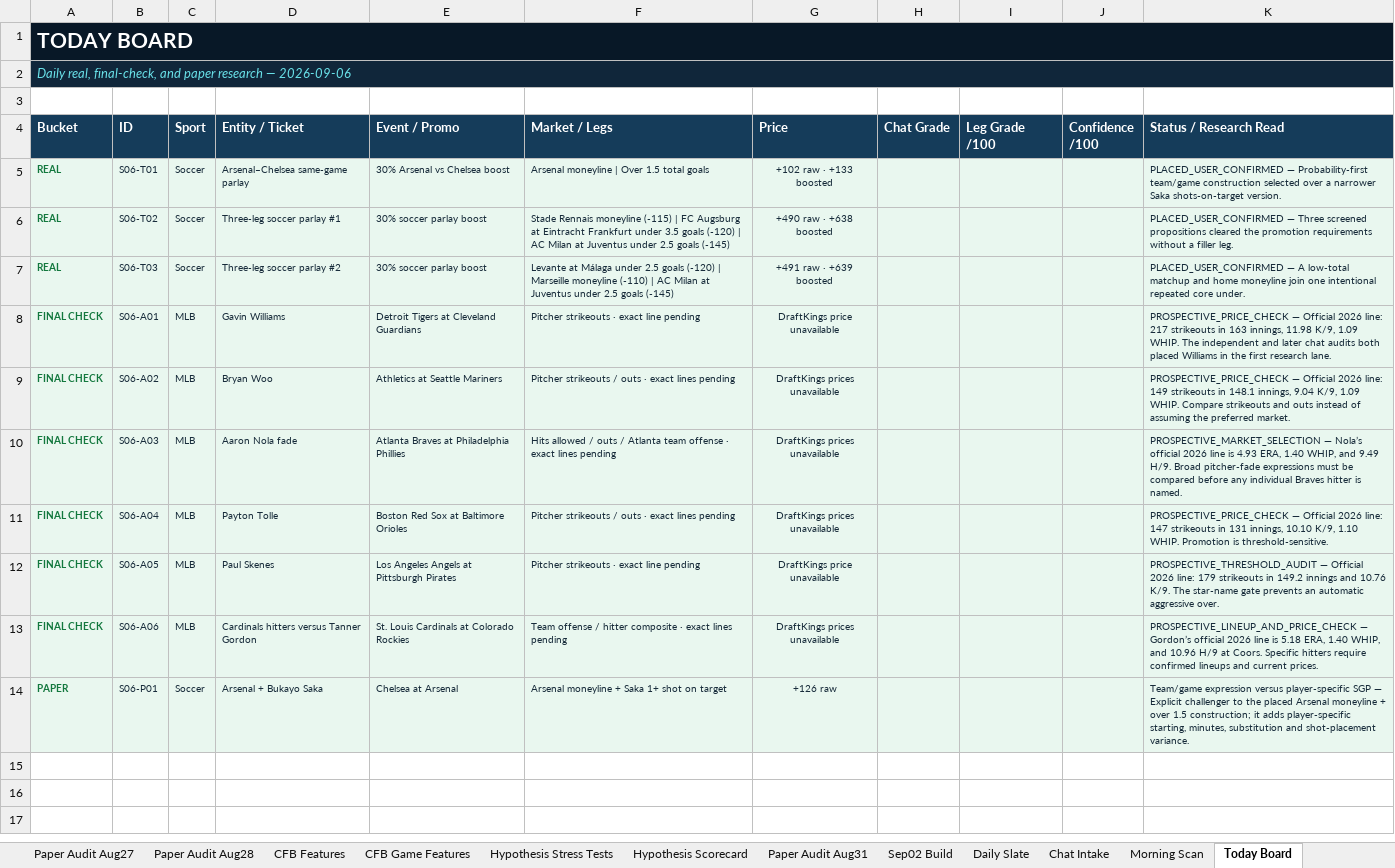
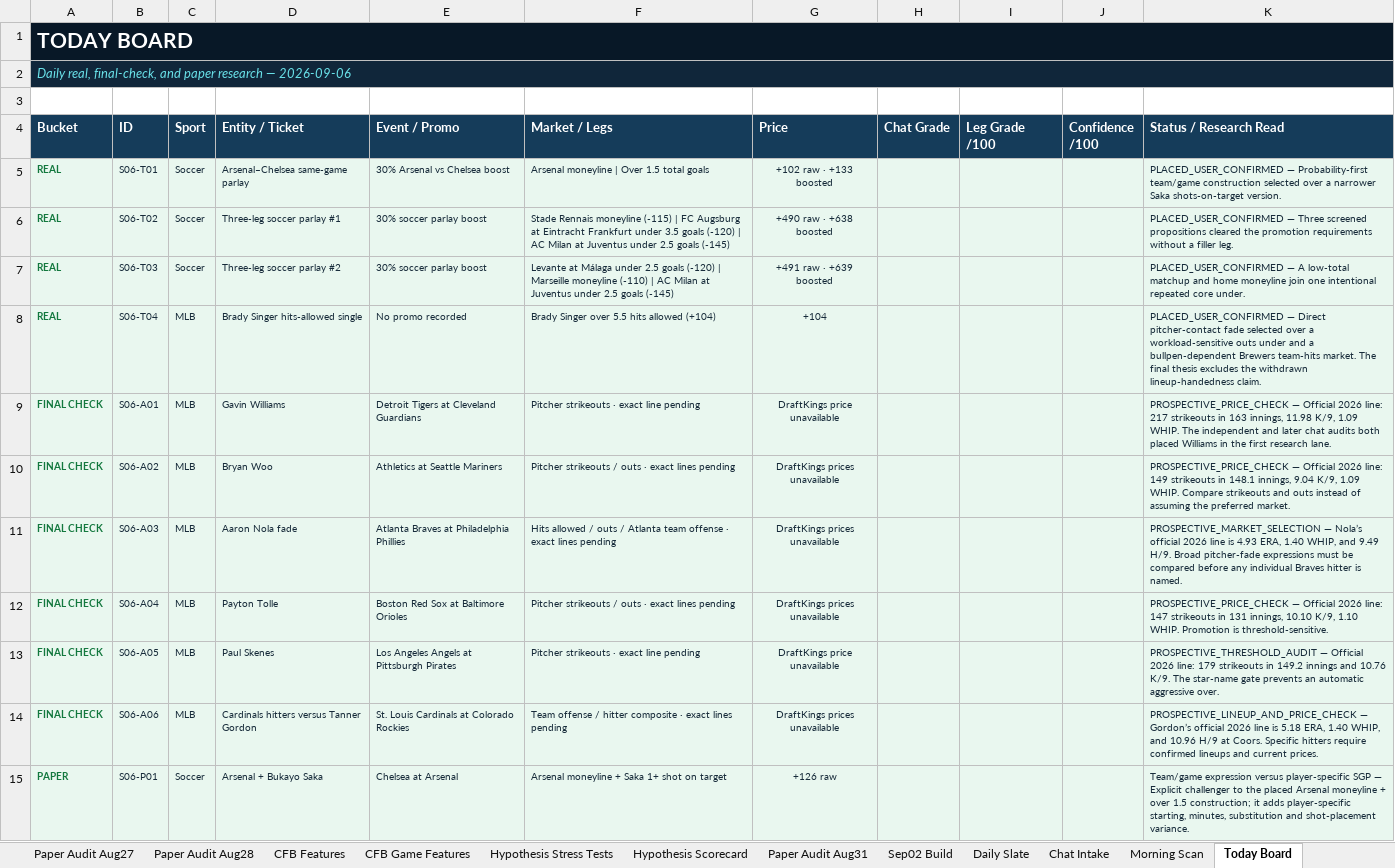
Before and after one commit to KevinKato27/SportsBetting, an Excel workbook: data/imports/sports_betting_backtest_tracker_v0_45.xlsx, sheet Today Board, drawn as a sheet; values as stored, in another font and other column widths than the file's, no borders; the diff names each change by its address in the sheet, - before the commit and + after, or states it on an @@ line.

Commit message:
data: add confirmed Singer hits single

```diff
--- a/data/imports/sports_betting_backtest_tracker_v0_45.xlsx (sheet Today Board)
+++ b/data/imports/sports_betting_backtest_tracker_v0_45.xlsx (sheet Today Board)
+row 8: REAL | S06-T04 | MLB | Brady Singer hits-allowed single | No promo recorded | Brady Singer over 5.5 hits allowed (+104) | +104 |  |  |  | PLACED_USER_CONFIRMED — Direct pitcher-contact fade selected over a workload-sensitive outs under and a bullpen-dependent Brewers team-hits market. The final thesis excludes the withdrawn lineup-handedness claim.
```
Also changed, not shown: sheet Daily Slate, sheet Chat Intake, 7 other files.
